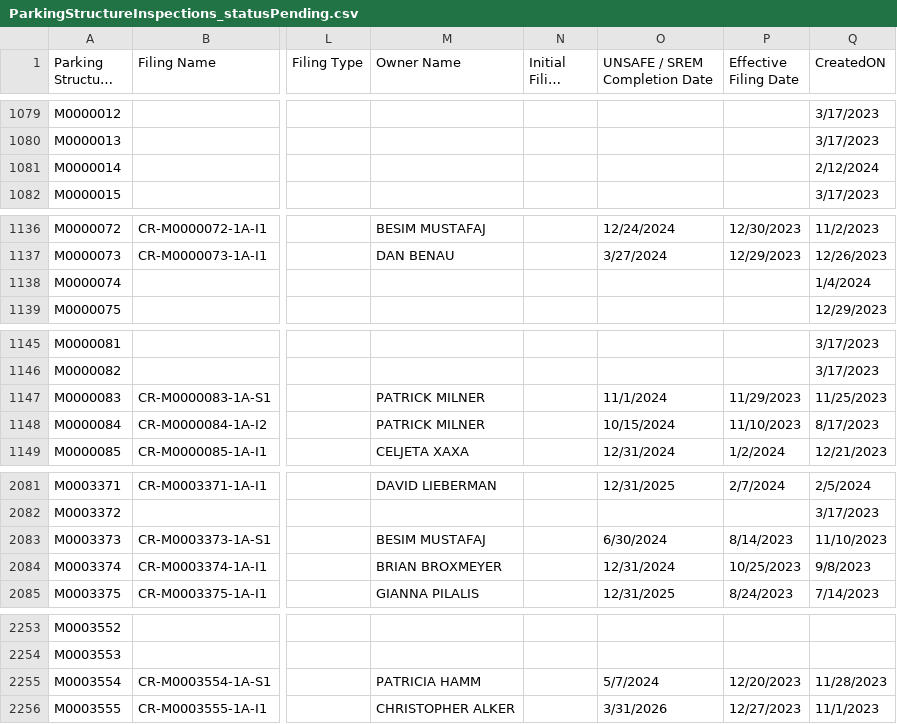
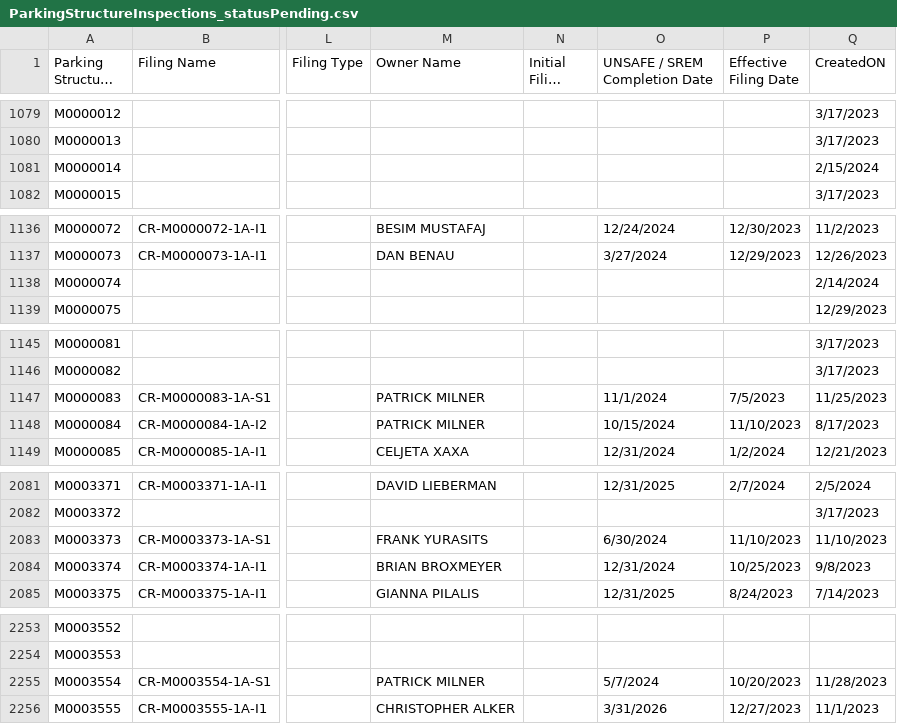
Before and after one commit to NYCDOB/ParkingStructures, a CSV file: data/ParkingStructureInspections_statusPending.csv, drawn as a sheet; only a part is shown, gaps mark what is left out; long unchanged cells end in …; the diff covers the shown part only; the diff names each change by its address in the sheet, - before the commit and + after, or states it on an @@ line.

```diff
--- a/data/ParkingStructureInspections_statusPending.csv
+++ b/data/ParkingStructureInspections_statusPending.csv
-Q1081 (CreatedON): 2/12/2024
+Q1081 (CreatedON): 2/15/2024
-Q1138 (CreatedON): 1/4/2024
+Q1138 (CreatedON): 2/14/2024
-P1147 (Effective Filing Date): 11/29/2023
+P1147 (Effective Filing Date): 7/5/2023
-M2083 (Owner Name): BESIM MUSTAFAJ
+M2083 (Owner Name): FRANK YURASITS
-P2083 (Effective Filing Date): 8/14/2023
+P2083 (Effective Filing Date): 11/10/2023
-M2255 (Owner Name): PATRICIA HAMM
+M2255 (Owner Name): PATRICK MILNER
-P2255 (Effective Filing Date): 12/20/2023
+P2255 (Effective Filing Date): 10/20/2023
```
Also changed, not shown: 57 edited cells elsewhere in this file.
